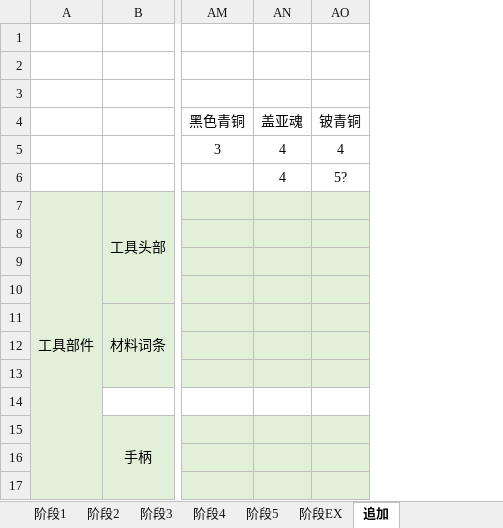
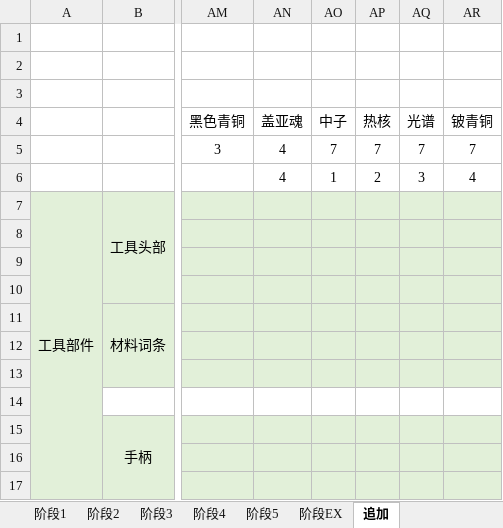
Before and after one commit to Tonywww2/Palmon-Modpack, an Excel workbook: dev_stuffs/3匠魂.xlsx, sheet 追加, drawn as a sheet; only a part is shown, gaps mark what is left out; values as stored, in another font and other column widths than the file's, no borders; addresses are those after the commit; the diff names each change by its address in the sheet, - before the commit and + after, or states it on an @@ line.

```diff
--- a/dev_stuffs/3匠魂.xlsx (sheet 追加)
+++ b/dev_stuffs/3匠魂.xlsx (sheet 追加)
+column AO (中子), rows 5-6: 7 | 1
+column AP (热核), rows 5-6: 7 | 2
+column AQ (光谱), rows 5-6: 7 | 3
-AR5 (铍青铜): 4
+AR5 (铍青铜): 7
-AR6 (铍青铜): 5?
+AR6 (铍青铜): 4
```
Also changed, not shown: 41 other files.
